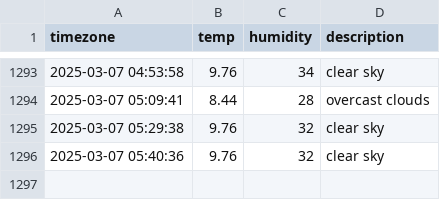
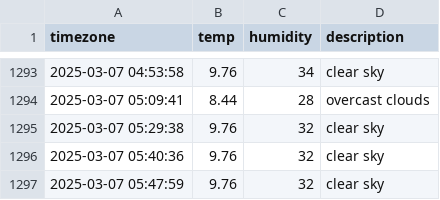
Before and after one commit to kapterhan/soul_weather, a CSV file: seoul_weather.csv, drawn as a sheet; only a part is shown, gaps mark what is left out; the diff names each change by its address in the sheet, - before the commit and + after, or states it on an @@ line.

```diff
--- a/seoul_weather.csv
+++ b/seoul_weather.csv
+row 1297: 2025-03-07 05:47:59 | 9.76 | 32 | clear sky
```
